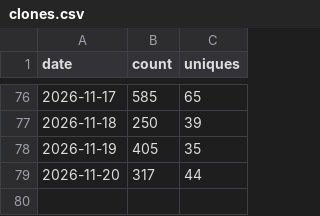
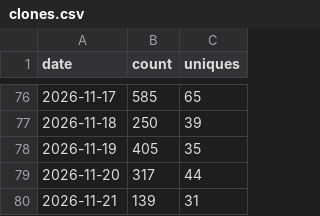
Before and after one commit to AZURE2DEV/AZURE2, a CSV file: traffic/clones.csv, drawn as a sheet; only a part is shown, gaps mark what is left out.

```diff
--- a/traffic/clones.csv
+++ b/traffic/clones.csv
@@ -79 +79,2 @@ date,count,uniques
 2026-11-20,317,44
+2026-11-21,139,31
```
Also changed, not shown: traffic/downloads.csv, traffic/popular_paths.csv, 3 other files.
